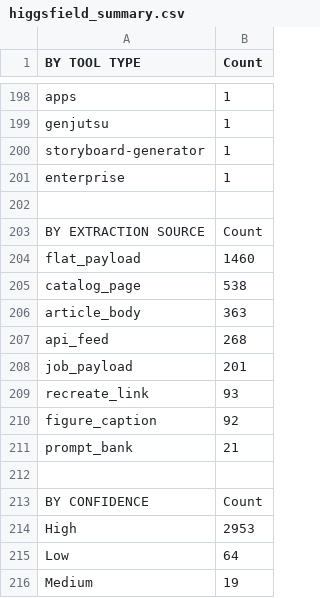
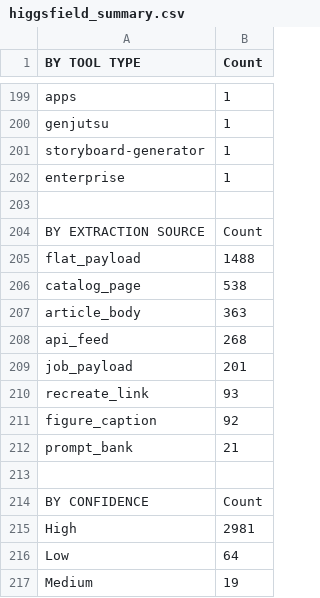
Before and after one commit to ETHNHUNT/Assets, a CSV file: data/higgsfield_summary.csv, drawn as a sheet; only a part is shown, gaps mark what is left out; the diff covers the shown part only.

```diff
--- a/data/higgsfield_summary.csv
+++ b/data/higgsfield_summary.csv
@@ -203,3 +204,3 @@
 "BY EXTRACTION SOURCE","Count"
-"flat_payload","1460"
+"flat_payload","1488"
 "catalog_page","538"
@@ -213,3 +214,3 @@
 "BY CONFIDENCE","Count"
-"High","2953"
+"High","2981"
 "Low","64"
```
Also changed, not shown: 2 added rows, 1 removed row and 23 edited cells elsewhere in this file, 43 other files.
